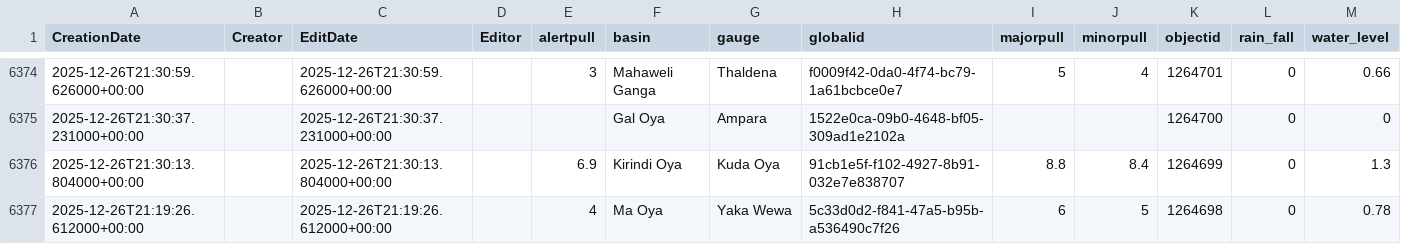
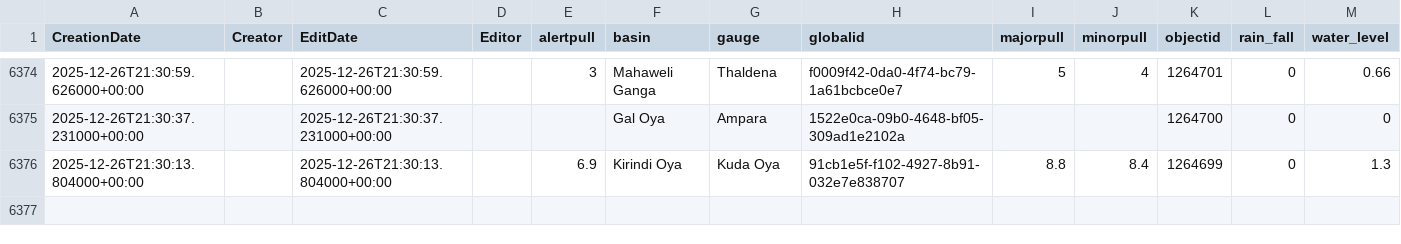
Before and after one commit to enigmazero-net/rise-lk-flood-data, a CSV file: data/gauges_2_view.csv, drawn as a sheet; only a part is shown, gaps mark what is left out; the diff names each change by its address in the sheet, - before the commit and + after, or states it on an @@ line.

```diff
--- a/data/gauges_2_view.csv
+++ b/data/gauges_2_view.csv
-row 6377: 2025-12-26T21:19:26.612000+00:00 |  | 2025-12-26T21:19:26.612000+00:00 |  | 4 | Ma Oya | Yaka Wewa | 5c33d0d2-f841-47a5-b95b-a536490c7f26 | 6 | 5 | 1264698 | 0 | 0.78
```
Also changed, not shown: 1 other file.
